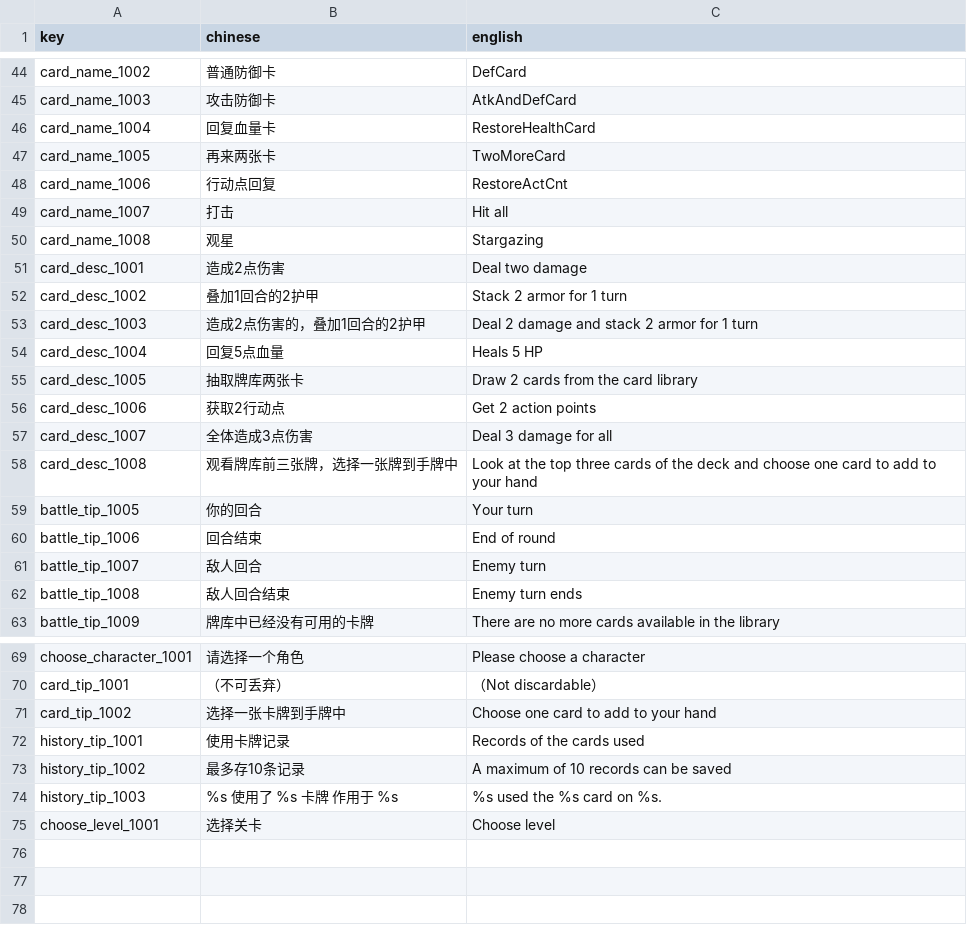
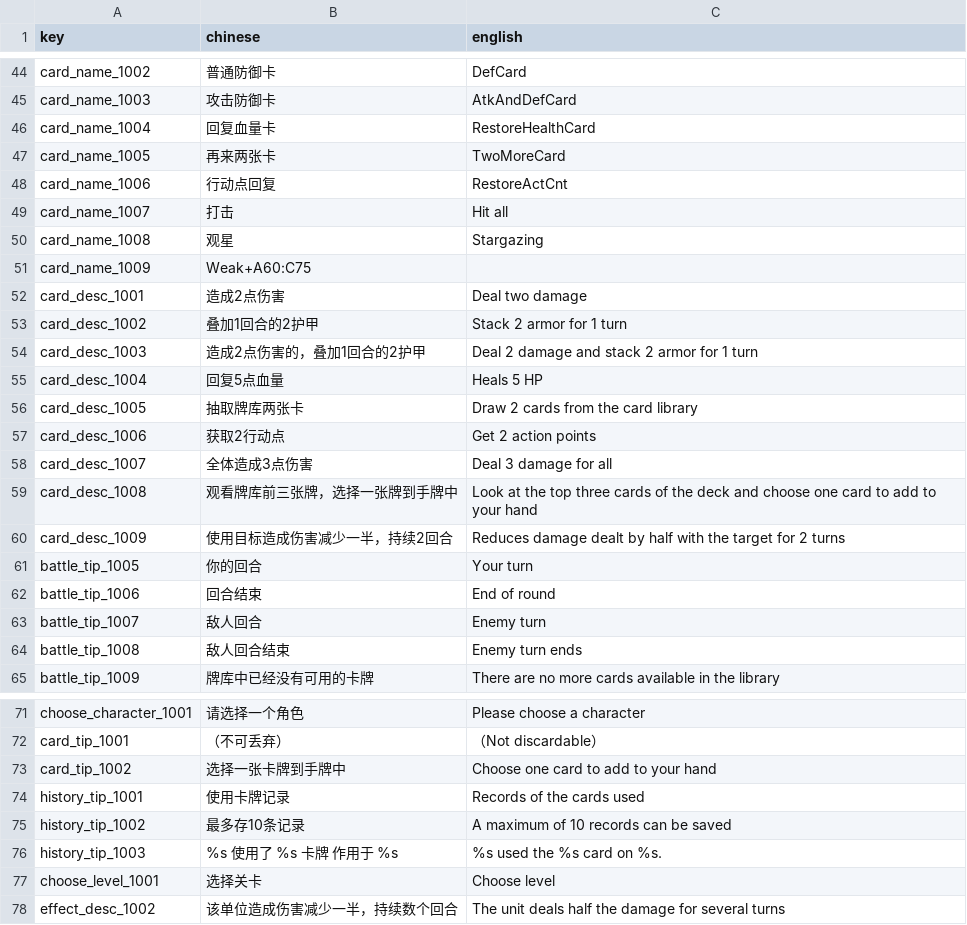
Before and after one commit to luozhiyang05/TurnBasedGame, a CSV file: Assets/Resources/CSV/多语言CSV.csv, drawn as a sheet; only a part is shown, gaps mark what is left out; the diff names each change by its address in the sheet, - before the commit and + after, or states it on an @@ line.

```diff
--- a/Assets/Resources/CSV/多语言CSV.csv
+++ b/Assets/Resources/CSV/多语言CSV.csv
+row 51: card_name_1009 | Weak+A60:C75
+row 60: card_desc_1009 | 使用目标造成伤害减少一半，持续2回合 | Reduces damage dealt by half with the target for 2 turns
+row 78: effect_desc_1002 | 该单位造成伤害减少一半，持续数个回合 | The unit deals half the damage for several turns
```
Also changed, not shown: Assets/Resources/CSV/卡牌CSV.csv, Assets/Resources/CSV/效果CSV.csv, 16 other files.
